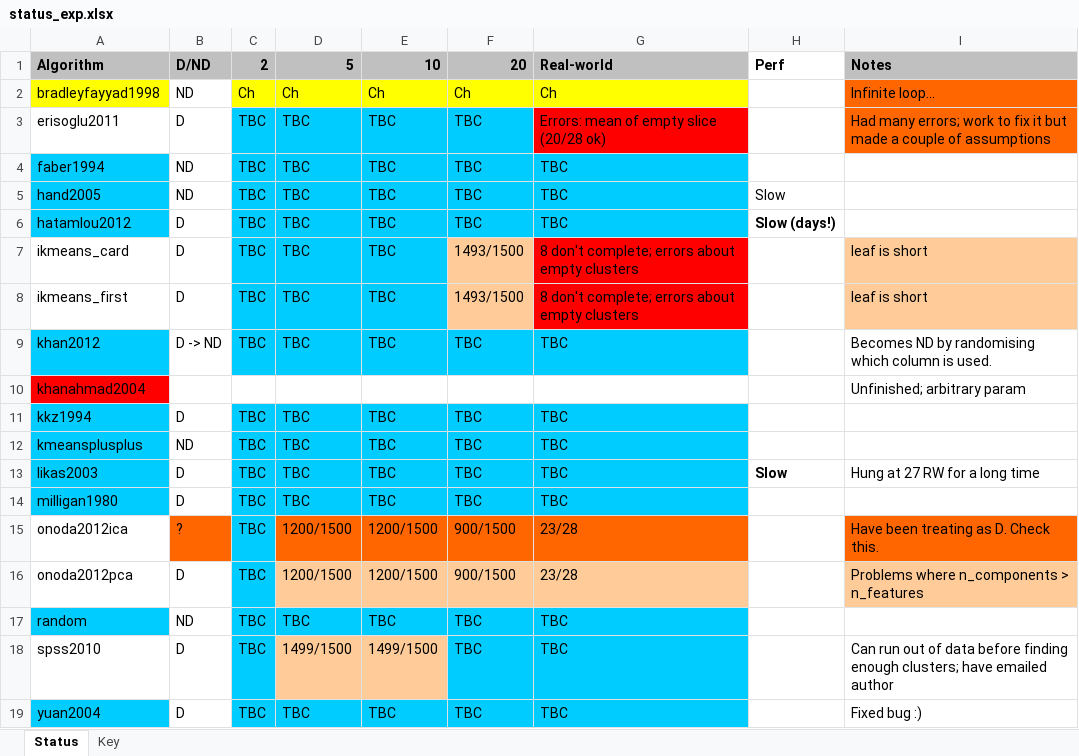
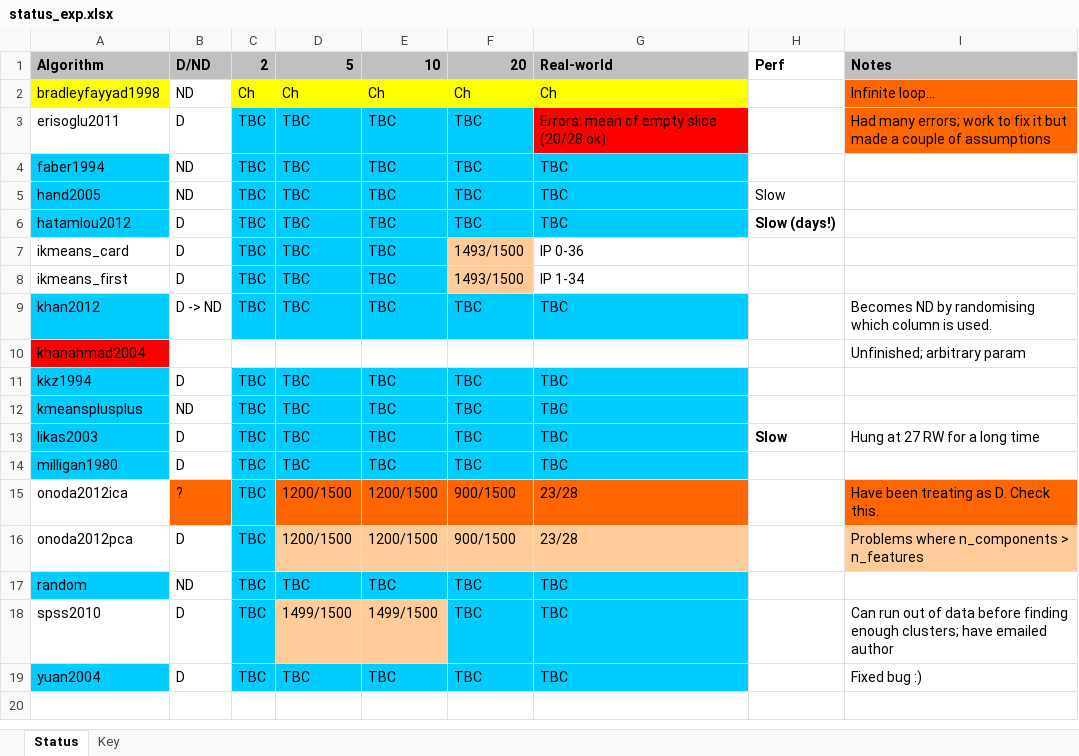
Before and after one commit to simonharris/pykmeans, an Excel workbook: _notes/status_exp.xlsx, sheet Status, drawn as a sheet; values as stored, in another font and other column widths than the file's, no borders; the diff names each change by its address in the sheet, - before the commit and + after, or states it on an @@ line.

Commit message:
Latest notes

```diff
--- a/_notes/status_exp.xlsx (sheet Status)
+++ b/_notes/status_exp.xlsx (sheet Status)
-G7: 8 don't complete; errors about empty clusters
+G7: IP 0-36
-G7:G8 fill: #FF0000
+G7:G8 fill: none
-I7:I8: leaf is short
+I7:I8: (empty)
-I7:I8 fill: #FFCC99
+I7:I8 fill: none
-G8: 8 don't complete; errors about empty clusters
+G8: IP 1-34
```
Also changed, not shown: 1 other file.
